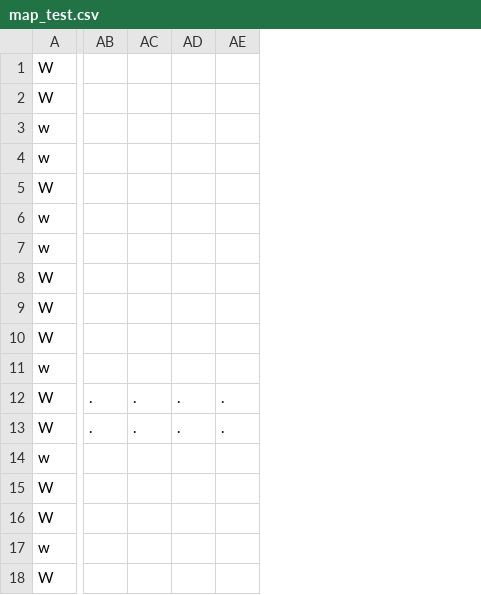
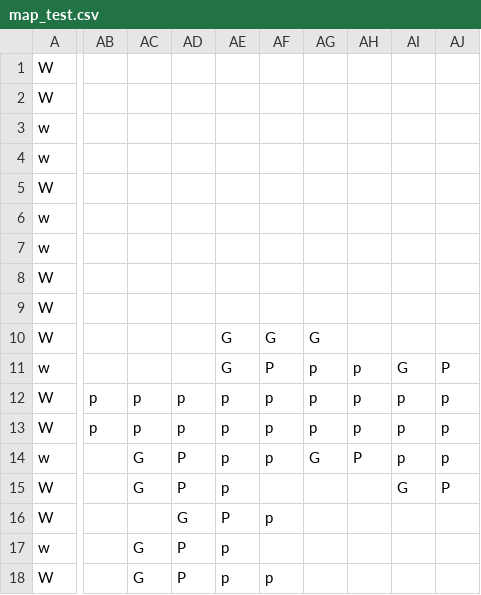
Before and after one commit to krummja/simulacra, a CSV file: simulacra/engine/procgen/map_test.csv, drawn as a sheet; only a part is shown, gaps mark what is left out; removed rows and columns are numbered as before the commit, all else as after; the diff covers the shown part only; the diff names each change by its address in the sheet, - before the commit and + after, or states it on an @@ line.

```diff
--- a/simulacra/engine/procgen/map_test.csv
+++ b/simulacra/engine/procgen/map_test.csv
-column AB, rows 12-13: . | .
-column AC, rows 12-13: . | .
-column AD, rows 12-13: . | .
-column AE, rows 12-13: . | .
+column AB, rows 12-13: p | p
+column AC, rows 12-18: p | p | G | G |  | G | G
+column AD, rows 12-18: p | p | P | P | G | P | P
+column AE, rows 10-18: G | G | p | p | p | p | P | p | p
+column AF, rows 10-18: G | P | p | p | p |  | p |  | p
+column AG, rows 10-14: G | p | p | p | G
+column AH, rows 11-14: p | p | p | P
+column AI, rows 11-15: G | p | p | p | G
+column AJ, rows 11-15: P | p | p | p | P
```
Also changed, not shown: 24 added columns and 1 edited cell elsewhere in this file, 15 other files.
